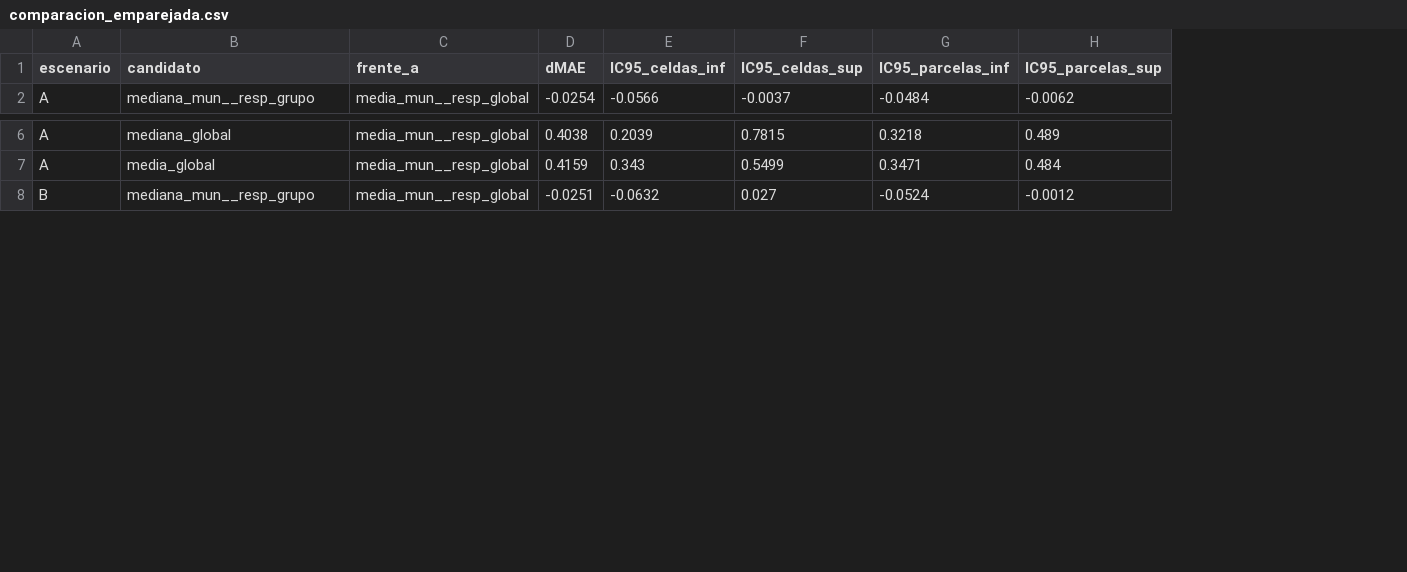
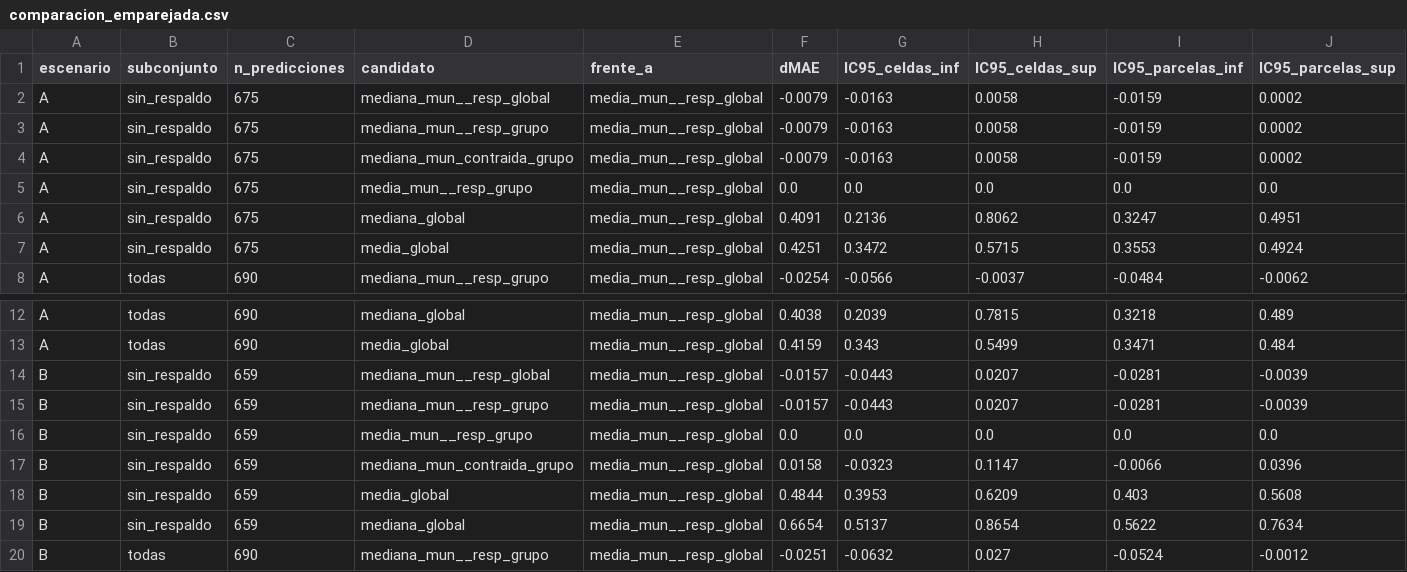
Before and after one commit to danielalira20/AgroCebada-2026, a CSV file: registro/t03/comparacion_emparejada.csv, drawn as a sheet; only a part is shown, gaps mark what is left out; rows hold the shown columns only; the diff names each change by its address in the sheet, - before the commit and + after, or states it on an @@ line.

Commit message:
T08: aplicar la revisión de Daf (subconjunto sin_respaldo), registrar D011 y corregir D003, D010 e IA003

```diff
--- a/registro/t03/comparacion_emparejada.csv
+++ b/registro/t03/comparacion_emparejada.csv
+column B (subconjunto), row 8: todas; rows 12-13: todas | todas; row 20: todas
+column C (n_predicciones), row 8: 690; rows 12-13: 690 | 690; row 20: 690
+row 2: A | sin_respaldo | 675 | mediana_mun__resp_global | media_mun__resp_global | -0.0079 | -0.0163 | 0.0058 | -0.0159 | 0.0002
+row 3: A | sin_respaldo | 675 | mediana_mun__resp_grupo | media_mun__resp_global | -0.0079 | -0.0163 | 0.0058 | -0.0159 | 0.0002
+row 4: A | sin_respaldo | 675 | mediana_mun_contraida_grupo | media_mun__resp_global | -0.0079 | -0.0163 | 0.0058 | -0.0159 | 0.0002
+row 5: A | sin_respaldo | 675 | media_mun__resp_grupo | media_mun__resp_global | 0.0 | 0.0 | 0.0 | 0.0 | 0.0
+row 6: A | sin_respaldo | 675 | mediana_global | media_mun__resp_global | 0.4091 | 0.2136 | 0.8062 | 0.3247 | 0.4951
+row 7: A | sin_respaldo | 675 | media_global | media_mun__resp_global | 0.4251 | 0.3472 | 0.5715 | 0.3553 | 0.4924
+row 14: B | sin_respaldo | 659 | mediana_mun__resp_global | media_mun__resp_global | -0.0157 | -0.0443 | 0.0207 | -0.0281 | -0.0039
+row 15: B | sin_respaldo | 659 | mediana_mun__resp_grupo | media_mun__resp_global | -0.0157 | -0.0443 | 0.0207 | -0.0281 | -0.0039
+row 16: B | sin_respaldo | 659 | media_mun__resp_grupo | media_mun__resp_global | 0.0 | 0.0 | 0.0 | 0.0 | 0.0
+row 17: B | sin_respaldo | 659 | mediana_mun_contraida_grupo | media_mun__resp_global | 0.0158 | -0.0323 | 0.1147 | -0.0066 | 0.0396
+row 18: B | sin_respaldo | 659 | media_global | media_mun__resp_global | 0.4844 | 0.3953 | 0.6209 | 0.403 | 0.5608
+row 19: B | sin_respaldo | 659 | mediana_global | media_mun__resp_global | 0.6654 | 0.5137 | 0.8654 | 0.5622 | 0.7634
```
Also changed, not shown: registro/decisiones.csv, registro/uso_ia.csv, 2 other files.
